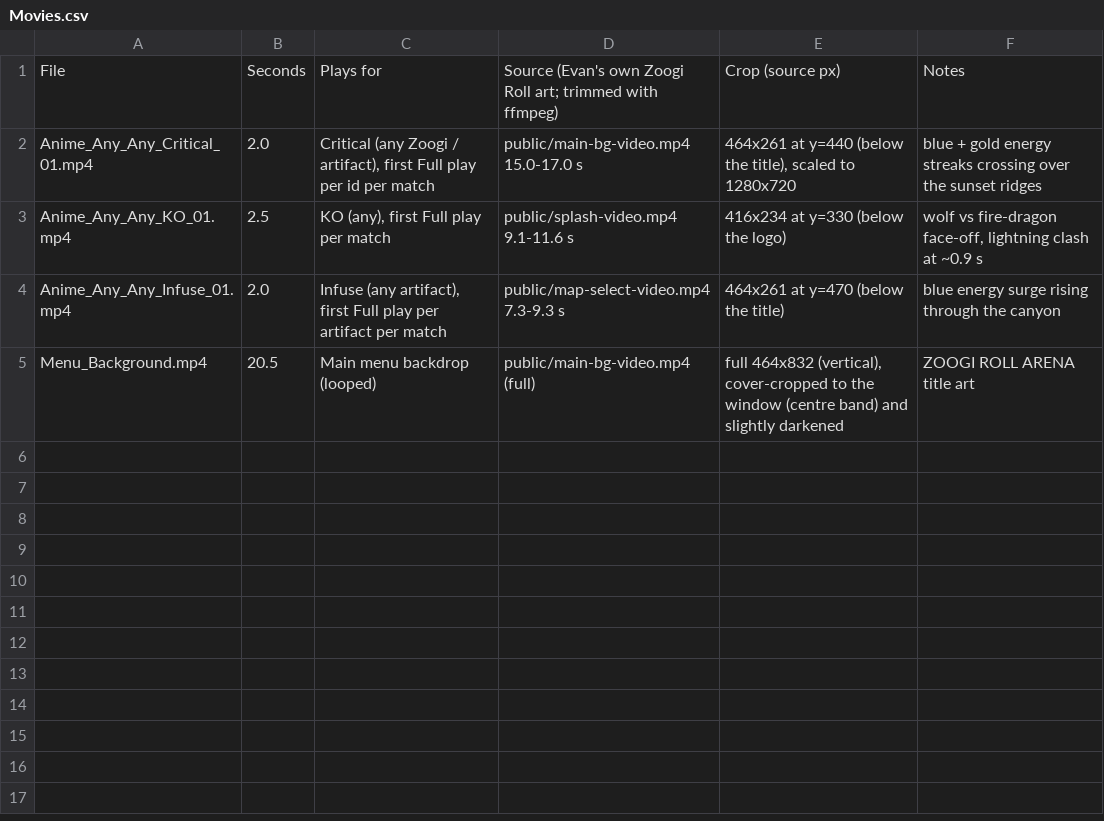
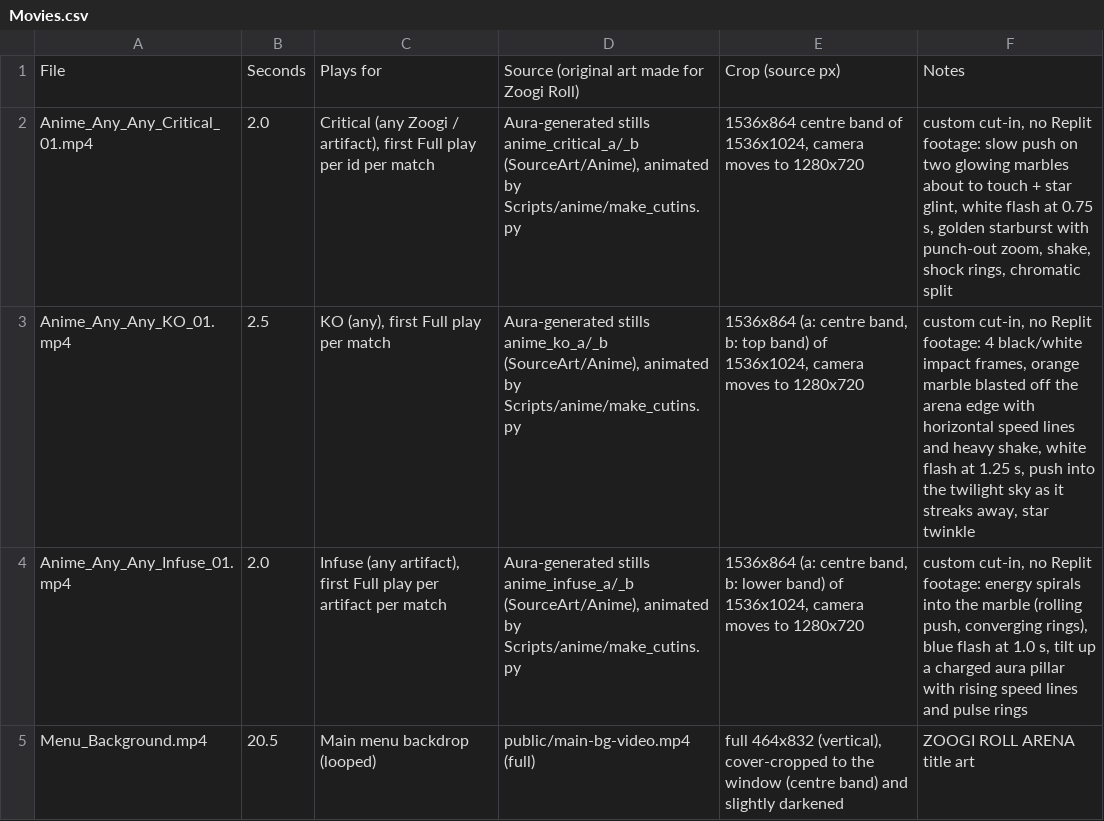
Before and after one commit to evanjamesuh/ZoogiRollUE, a CSV file: Content/Anime/Movies/Movies.csv, drawn as a sheet.

Commit message:
Anime: dog-free cut-ins (custom Critical/Infuse/KO clips from Aura-generated marble art, no Replit footage)

```diff
--- a/Content/Anime/Movies/Movies.csv
+++ b/Content/Anime/Movies/Movies.csv
@@ -1,5 +1,5 @@
-File,Seconds,Plays for,Source (Evan's own Zoogi Roll art; trimmed with ffmpeg),Crop (source px),Notes
-Anime_Any_Any_Critical_01.mp4,2.0,"Critical (any Zoogi / artifact), first Full play per id per match",public/main-bg-video.mp4 15.0-17.0 s,"464x261 at y=440 (below the title), scaled to 1280x720","blue + gold energy streaks crossing over the sunset ridges"
-Anime_Any_Any_KO_01.mp4,2.5,"KO (any), first Full play per match",public/splash-video.mp4 9.1-11.6 s,"416x234 at y=330 (below the logo)","wolf vs fire-dragon face-off, lightning clash at ~0.9 s"
-Anime_Any_Any_Infuse_01.mp4,2.0,"Infuse (any artifact), first Full play per artifact per match",public/map-select-video.mp4 7.3-9.3 s,"464x261 at y=470 (below the title)","blue energy surge rising through the canyon"
+File,Seconds,Plays for,Source (original art made for Zoogi Roll),Crop (source px),Notes
+Anime_Any_Any_Critical_01.mp4,2.0,"Critical (any Zoogi / artifact), first Full play per id per match","Aura-generated stills anime_critical_a/_b (SourceArt/Anime), animated by Scripts/anime/make_cutins.py","1536x864 centre band of 1536x1024, camera moves to 1280x720","custom cut-in, no Replit footage: slow push on two glowing marbles about to touch + star glint, white flash at 0.75 s, golden starburst with punch-out zoom, shake, shock rings, chromatic split"
+Anime_Any_Any_KO_01.mp4,2.5,"KO (any), first Full play per match","Aura-generated stills anime_ko_a/_b (SourceArt/Anime), animated by Scripts/anime/make_cutins.py","1536x864 (a: centre band, b: top band) of 1536x1024, camera moves to 1280x720","custom cut-in, no Replit footage: 4 black/white impact frames, orange marble blasted off the arena edge with horizontal speed lines and heavy shake, white flash at 1.25 s, push into the twilight sky as it streaks away, star twinkle"
+Anime_Any_Any_Infuse_01.mp4,2.0,"Infuse (any artifact), first Full play per artifact per match","Aura-generated stills anime_infuse_a/_b (SourceArt/Anime), animated by Scripts/anime/make_cutins.py","1536x864 (a: centre band, b: lower band) of 1536x1024, camera moves to 1280x720","custom cut-in, no Replit footage: energy spirals into the marble (rolling push, converging rings), blue flash at 1.0 s, tilt up a charged aura pillar with rising speed lines and pulse rings"
 Menu_Background.mp4,20.5,"Main menu backdrop (looped)",public/main-bg-video.mp4 (full),"full 464x832 (vertical), cover-cropped to the window (centre band) and slightly darkened","ZOOGI ROLL ARENA title art"
```
Also changed, not shown: 4 other files.
